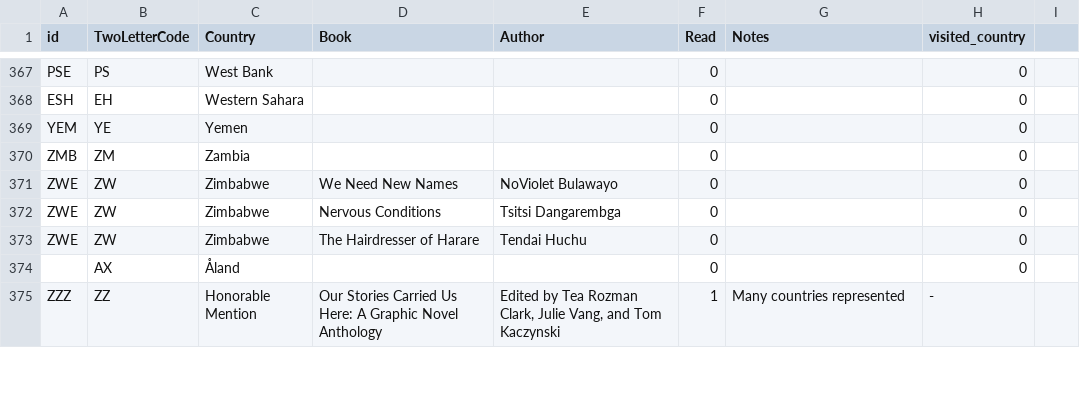
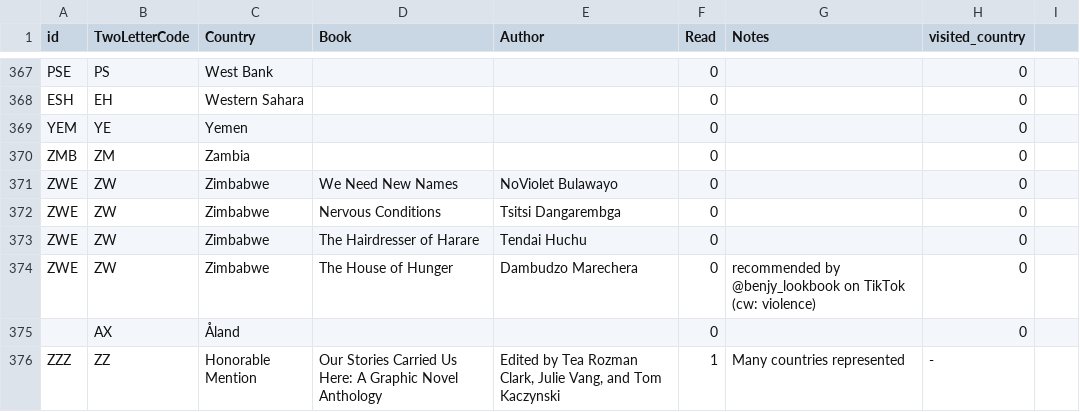
Before and after one commit to paulkaefer/read-the-world, a CSV file: data/read_the_world.csv, drawn as a sheet; only a part is shown, gaps mark what is left out.

Commit message:
+ 1 Zimbabwe recommendation
See https://www.tiktok.com/@benjy_lookbook, but it was a story, i.e., temporary video.

```diff
--- a/data/read_the_world.csv
+++ b/data/read_the_world.csv
@@ -373,2 +373,3 @@ ZWE,ZW,Zimbabwe,Nervous Conditions,Tsitsi Dangarembga,0,,0
 ZWE,ZW,Zimbabwe,The Hairdresser of Harare,Tendai Huchu,0,,0
+ZWE,ZW,Zimbabwe,The House of Hunger,Dambudzo Marechera,0,recommended by @benjy_lookbook on TikTok (cw: violence),0
 ,AX,Åland,,,0,,0
```
